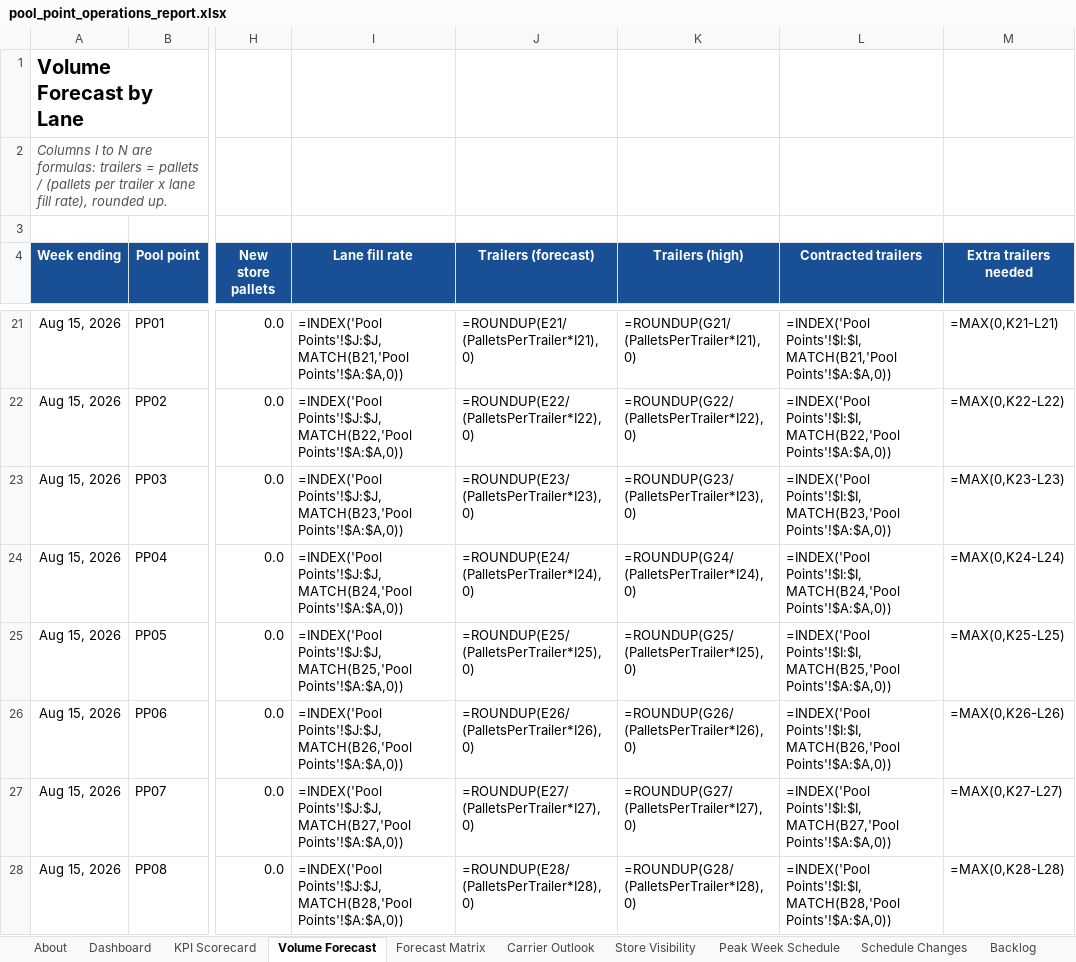
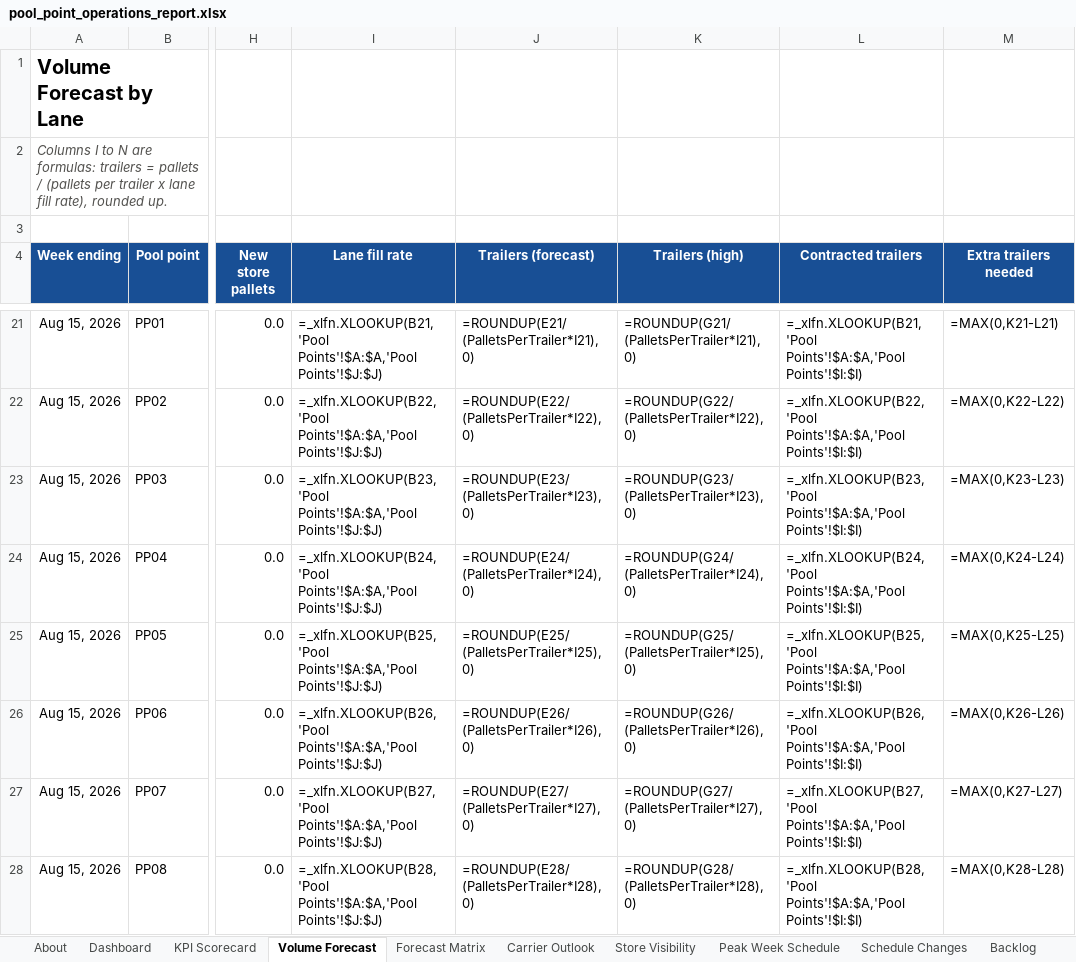
Before and after one commit to nafari202/Pool-Point-Network-Planner, an Excel workbook: outputs/pool_point_operations_report.xlsx, sheet Volume Forecast, drawn as a sheet; only a part is shown, gaps mark what is left out; values as stored, in another font and other column widths than the file's, no borders; formulas are shown in place of their values; conditional formats and table styles not drawn; the diff covers the shown part only; the diff names each change by its address in the sheet, - before the commit and + after, or states it on an @@ line.

Commit message:
Use XLOOKUP for workbook lookups
Switch the Excel report's lookups (dashboard, lane forecast, store visibility, pool point costs) from INDEX/MATCH to XLOOKUP, and update the README and notebook to match.

```diff
--- a/outputs/pool_point_operations_report.xlsx (sheet Volume Forecast)
+++ b/outputs/pool_point_operations_report.xlsx (sheet Volume Forecast)
-I21 (Lane fill rate): =INDEX('Pool Points'!$J:$J,MATCH(B21,'Pool Points'!$A:$A,0))
+I21 (Lane fill rate): =_xlfn.XLOOKUP(B21,'Pool Points'!$A:$A,'Pool Points'!$J:$J)
-L21 (Contracted trailers): =INDEX('Pool Points'!$I:$I,MATCH(B21,'Pool Points'!$A:$A,0))
+L21 (Contracted trailers): =_xlfn.XLOOKUP(B21,'Pool Points'!$A:$A,'Pool Points'!$I:$I)
-I22 (Lane fill rate): =INDEX('Pool Points'!$J:$J,MATCH(B22,'Pool Points'!$A:$A,0))
+I22 (Lane fill rate): =_xlfn.XLOOKUP(B22,'Pool Points'!$A:$A,'Pool Points'!$J:$J)
-L22 (Contracted trailers): =INDEX('Pool Points'!$I:$I,MATCH(B22,'Pool Points'!$A:$A,0))
+L22 (Contracted trailers): =_xlfn.XLOOKUP(B22,'Pool Points'!$A:$A,'Pool Points'!$I:$I)
-I23 (Lane fill rate): =INDEX('Pool Points'!$J:$J,MATCH(B23,'Pool Points'!$A:$A,0))
+I23 (Lane fill rate): =_xlfn.XLOOKUP(B23,'Pool Points'!$A:$A,'Pool Points'!$J:$J)
-L23 (Contracted trailers): =INDEX('Pool Points'!$I:$I,MATCH(B23,'Pool Points'!$A:$A,0))
+L23 (Contracted trailers): =_xlfn.XLOOKUP(B23,'Pool Points'!$A:$A,'Pool Points'!$I:$I)
-I24 (Lane fill rate): =INDEX('Pool Points'!$J:$J,MATCH(B24,'Pool Points'!$A:$A,0))
+I24 (Lane fill rate): =_xlfn.XLOOKUP(B24,'Pool Points'!$A:$A,'Pool Points'!$J:$J)
-L24 (Contracted trailers): =INDEX('Pool Points'!$I:$I,MATCH(B24,'Pool Points'!$A:$A,0))
+L24 (Contracted trailers): =_xlfn.XLOOKUP(B24,'Pool Points'!$A:$A,'Pool Points'!$I:$I)
-I25 (Lane fill rate): =INDEX('Pool Points'!$J:$J,MATCH(B25,'Pool Points'!$A:$A,0))
+I25 (Lane fill rate): =_xlfn.XLOOKUP(B25,'Pool Points'!$A:$A,'Pool Points'!$J:$J)
-L25 (Contracted trailers): =INDEX('Pool Points'!$I:$I,MATCH(B25,'Pool Points'!$A:$A,0))
+L25 (Contracted trailers): =_xlfn.XLOOKUP(B25,'Pool Points'!$A:$A,'Pool Points'!$I:$I)
-I26 (Lane fill rate): =INDEX('Pool Points'!$J:$J,MATCH(B26,'Pool Points'!$A:$A,0))
+I26 (Lane fill rate): =_xlfn.XLOOKUP(B26,'Pool Points'!$A:$A,'Pool Points'!$J:$J)
-L26 (Contracted trailers): =INDEX('Pool Points'!$I:$I,MATCH(B26,'Pool Points'!$A:$A,0))
+L26 (Contracted trailers): =_xlfn.XLOOKUP(B26,'Pool Points'!$A:$A,'Pool Points'!$I:$I)
-I27 (Lane fill rate): =INDEX('Pool Points'!$J:$J,MATCH(B27,'Pool Points'!$A:$A,0))
+I27 (Lane fill rate): =_xlfn.XLOOKUP(B27,'Pool Points'!$A:$A,'Pool Points'!$J:$J)
-L27 (Contracted trailers): =INDEX('Pool Points'!$I:$I,MATCH(B27,'Pool Points'!$A:$A,0))
+L27 (Contracted trailers): =_xlfn.XLOOKUP(B27,'Pool Points'!$A:$A,'Pool Points'!$I:$I)
-I28 (Lane fill rate): =INDEX('Pool Points'!$J:$J,MATCH(B28,'Pool Points'!$A:$A,0))
+I28 (Lane fill rate): =_xlfn.XLOOKUP(B28,'Pool Points'!$A:$A,'Pool Points'!$J:$J)
-L28 (Contracted trailers): =INDEX('Pool Points'!$I:$I,MATCH(B28,'Pool Points'!$A:$A,0))
+L28 (Contracted trailers): =_xlfn.XLOOKUP(B28,'Pool Points'!$A:$A,'Pool Points'!$I:$I)
```
Also changed, not shown: 400 edited cells elsewhere in this sheet, sheet Store Visibility, sheet Dashboard, sheet Pool Points, charts or pictures, 3 other files.
